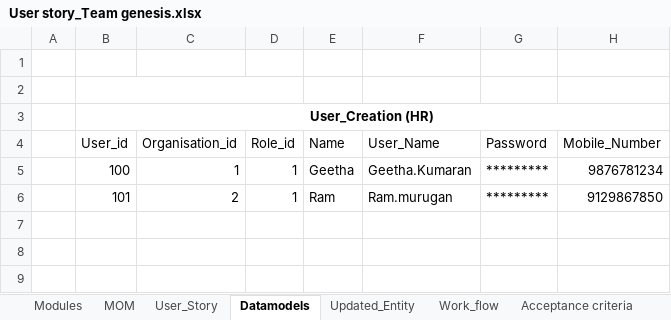
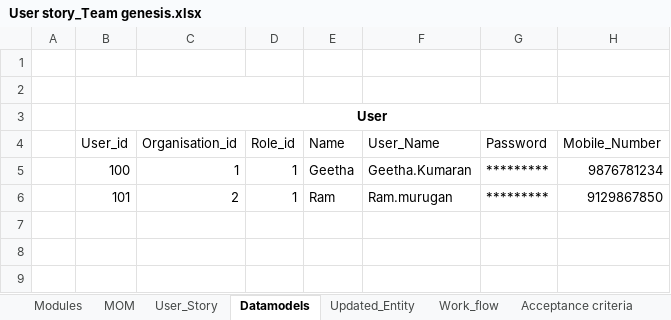
Before and after one commit to AspireTeamGenesis/Profile_Management, an Excel workbook: Requirements/User story_Team genesis.xlsx, sheet Datamodels, drawn as a sheet; only a part is shown; values as stored, in another font and other column widths than the file's, no borders; the diff names each change by its address in the sheet, - before the commit and + after, or states it on an @@ line.

```diff
--- a/Requirements/User story_Team genesis.xlsx (sheet Datamodels)
+++ b/Requirements/User story_Team genesis.xlsx (sheet Datamodels)
-B3: User_Creation (HR)
+B3: User
```
Also changed, not shown: sheet MOM, charts or pictures.
